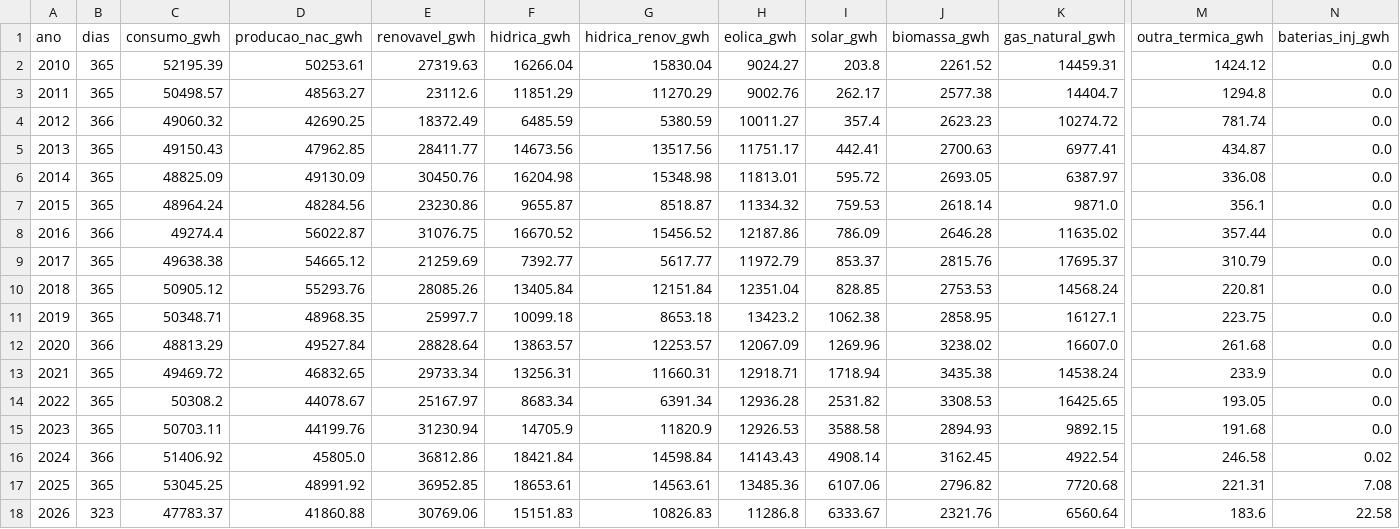
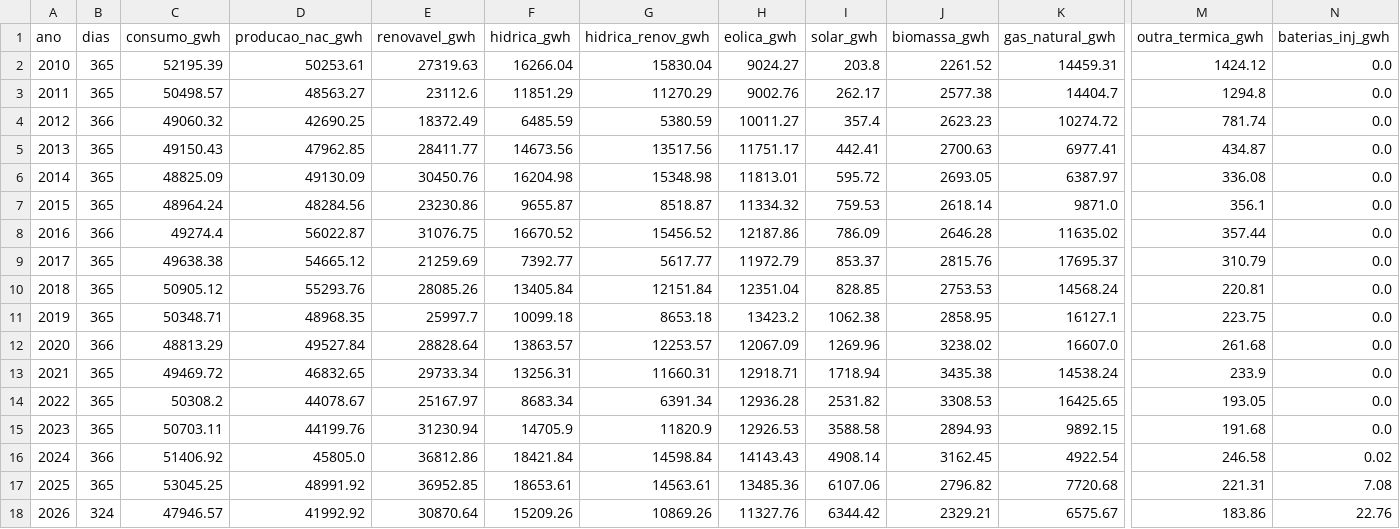
Before and after one commit to tiagofelicia/dados-energia, a CSV file: data/agregados/producao_anual.csv, drawn as a sheet; only a part is shown, gaps mark what is left out; the diff covers the shown part only; the diff names each change by its address in the sheet, - before the commit and + after, or states it on an @@ line.

```diff
--- a/data/agregados/producao_anual.csv
+++ b/data/agregados/producao_anual.csv
-B18 (dias): 323
+B18 (dias): 324
-C18 (consumo_gwh): 47783.37
+C18 (consumo_gwh): 47946.57
-D18 (producao_nac_gwh): 41860.88
+D18 (producao_nac_gwh): 41992.92
-E18 (renovavel_gwh): 30769.06
+E18 (renovavel_gwh): 30870.64
-F18 (hidrica_gwh): 15151.83
+F18 (hidrica_gwh): 15209.26
-G18 (hidrica_renov_gwh): 10826.83
+G18 (hidrica_renov_gwh): 10869.26
-H18 (eolica_gwh): 11286.8
+H18 (eolica_gwh): 11327.76
-I18 (solar_gwh): 6333.67
+I18 (solar_gwh): 6344.42
-J18 (biomassa_gwh): 2321.76
+J18 (biomassa_gwh): 2329.21
-K18 (gas_natural_gwh): 6560.64
+K18 (gas_natural_gwh): 6575.67
-M18 (outra_termica_gwh): 183.6
+M18 (outra_termica_gwh): 183.86
-N18 (baterias_inj_gwh): 22.58
+N18 (baterias_inj_gwh): 22.76
```
Also changed, not shown: 7 edited cells elsewhere in this file, data/agregados/omie_es_anual.csv, data/agregados/omie_es_diario.csv, 23 other files.
